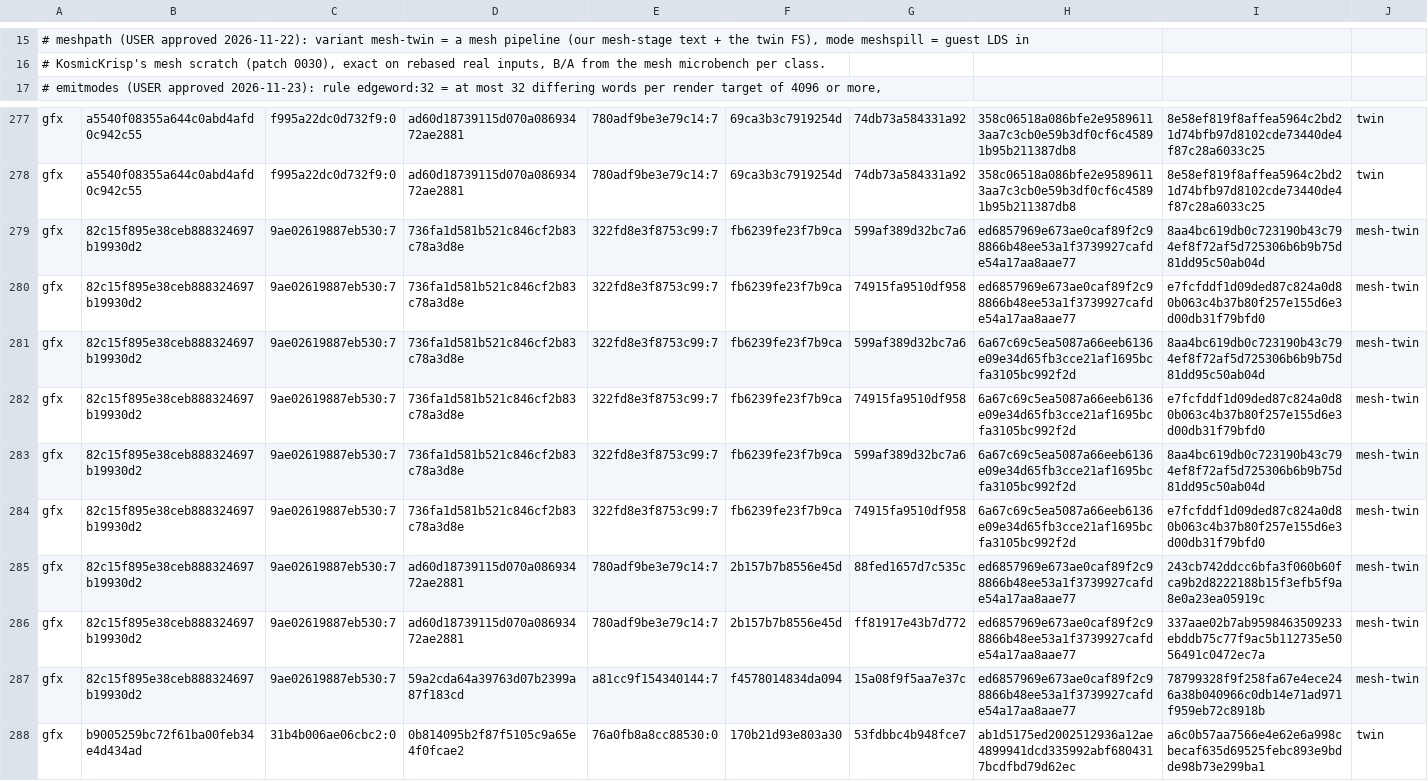
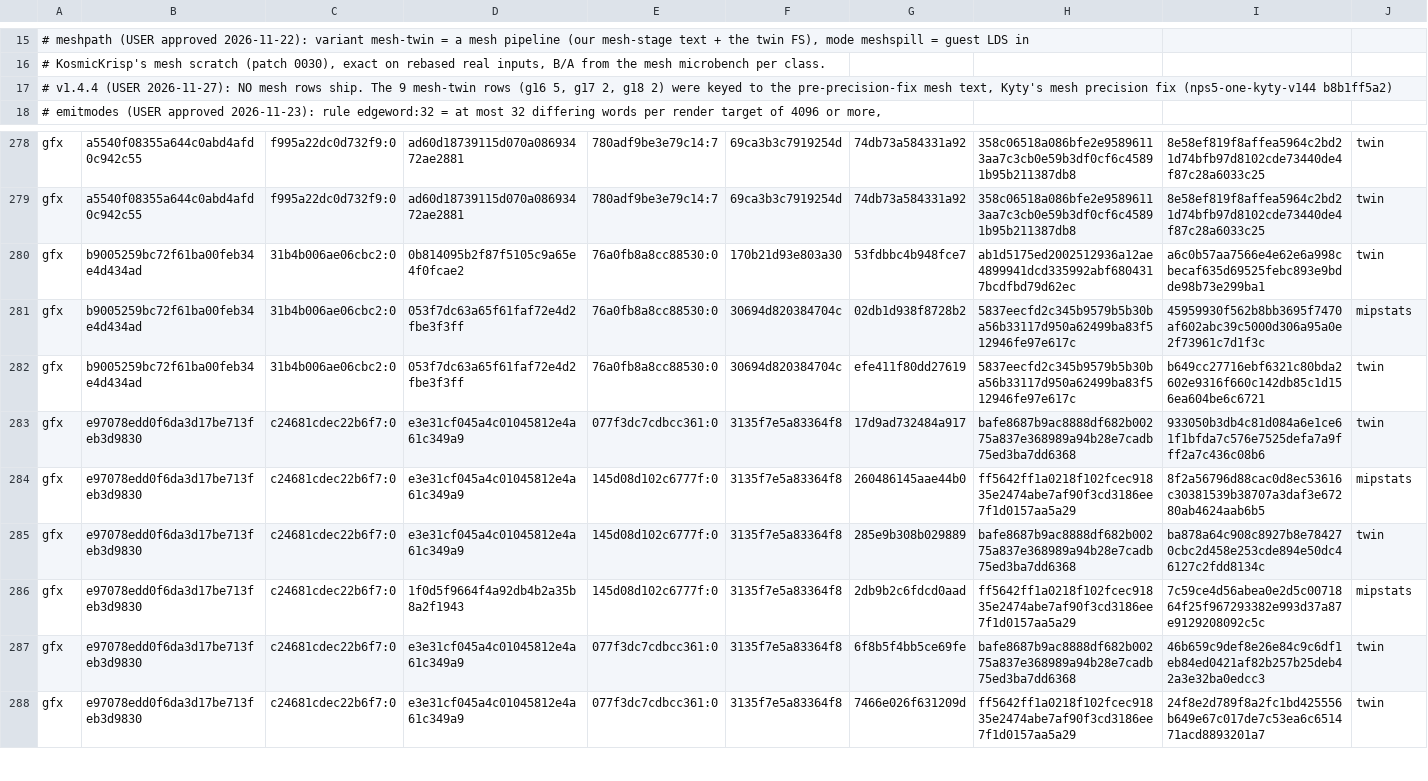
Before and after one commit to computerguy526/nativeps5, a TSV file: games/PPSA21564/metal-gfx-pairs.tsv, drawn as a sheet; only a part is shown, gaps mark what is left out; the shorter side is filled out with more unchanged rows; removed rows and columns are numbered as before the commit, all else as after; rows hold the shown columns only; the diff names each change by its address in the sheet, - before the commit and + after, or states it on an @@ line.

```diff
--- a/games/PPSA21564/metal-gfx-pairs.tsv
+++ b/games/PPSA21564/metal-gfx-pairs.tsv
+row 17: # v1.4.4 (USER 2026-11-27): NO mesh rows ship. The 9 mesh-twin rows (g16 5, g17 2, g18 2) were keyed to the pre-precision-fix mesh text, Kyty's mesh precision fix (nps5-one-kyty-v144 b8b1ff5a2)
-row 279: gfx | 82c15f895e38ceb888324697b19930d2 | 9ae02619887eb530:7 | 736fa1d581b521c846cf2b83c78a3d8e | 322fd8e3f8753c99:7 | fb6239fe23f7b9ca | 599af389d32bc7a6 | ed6857969e673ae0caf89f2c98866b48ee53a1f3739927cafde54a17aa8aae77 | 8aa4bc619db0c723190b43c794ef8f72af5d725306b6b9b75d81dd95c50ab04d | mesh-twin
-row 280: gfx | 82c15f895e38ceb888324697b19930d2 | 9ae02619887eb530:7 | 736fa1d581b521c846cf2b83c78a3d8e | 322fd8e3f8753c99:7 | fb6239fe23f7b9ca | 74915fa9510df958 | ed6857969e673ae0caf89f2c98866b48ee53a1f3739927cafde54a17aa8aae77 | e7fcfddf1d09ded87c824a0d80b063c4b37b80f257e155d6e3d00db31f79bfd0 | mesh-twin
-row 281: gfx | 82c15f895e38ceb888324697b19930d2 | 9ae02619887eb530:7 | 736fa1d581b521c846cf2b83c78a3d8e | 322fd8e3f8753c99:7 | fb6239fe23f7b9ca | 599af389d32bc7a6 | 6a67c69c5ea5087a66eeb6136e09e34d65fb3cce21af1695bcfa3105bc992f2d | 8aa4bc619db0c723190b43c794ef8f72af5d725306b6b9b75d81dd95c50ab04d | mesh-twin
-row 282: gfx | 82c15f895e38ceb888324697b19930d2 | 9ae02619887eb530:7 | 736fa1d581b521c846cf2b83c78a3d8e | 322fd8e3f8753c99:7 | fb6239fe23f7b9ca | 74915fa9510df958 | 6a67c69c5ea5087a66eeb6136e09e34d65fb3cce21af1695bcfa3105bc992f2d | e7fcfddf1d09ded87c824a0d80b063c4b37b80f257e155d6e3d00db31f79bfd0 | mesh-twin
-row 283: gfx | 82c15f895e38ceb888324697b19930d2 | 9ae02619887eb530:7 | 736fa1d581b521c846cf2b83c78a3d8e | 322fd8e3f8753c99:7 | fb6239fe23f7b9ca | 599af389d32bc7a6 | 6a67c69c5ea5087a66eeb6136e09e34d65fb3cce21af1695bcfa3105bc992f2d | 8aa4bc619db0c723190b43c794ef8f72af5d725306b6b9b75d81dd95c50ab04d | mesh-twin
-row 284: gfx | 82c15f895e38ceb888324697b19930d2 | 9ae02619887eb530:7 | 736fa1d581b521c846cf2b83c78a3d8e | 322fd8e3f8753c99:7 | fb6239fe23f7b9ca | 74915fa9510df958 | 6a67c69c5ea5087a66eeb6136e09e34d65fb3cce21af1695bcfa3105bc992f2d | e7fcfddf1d09ded87c824a0d80b063c4b37b80f257e155d6e3d00db31f79bfd0 | mesh-twin
-row 285: gfx | 82c15f895e38ceb888324697b19930d2 | 9ae02619887eb530:7 | ad60d18739115d070a08693472ae2881 | 780adf9be3e79c14:7 | 2b157b7b8556e45d | 88fed1657d7c535c | ed6857969e673ae0caf89f2c98866b48ee53a1f3739927cafde54a17aa8aae77 | 243cb742ddcc6bfa3f060b60fca9b2d8222188b15f3efb5f9a8e0a23ea05919c | mesh-twin
-row 286: gfx | 82c15f895e38ceb888324697b19930d2 | 9ae02619887eb530:7 | ad60d18739115d070a08693472ae2881 | 780adf9be3e79c14:7 | 2b157b7b8556e45d | ff81917e43b7d772 | ed6857969e673ae0caf89f2c98866b48ee53a1f3739927cafde54a17aa8aae77 | 337aae02b7ab9598463509233ebddb75c77f9ac5b112735e5056491c0472ec7a | mesh-twin
-row 287: gfx | 82c15f895e38ceb888324697b19930d2 | 9ae02619887eb530:7 | 59a2cda64a39763d07b2399a87f183cd | a81cc9f154340144:7 | f4578014834da094 | 15a08f9f5aa7e37c | ed6857969e673ae0caf89f2c98866b48ee53a1f3739927cafde54a17aa8aae77 | 78799328f9f258fa67e4ece246a38b040966c0db14e71ad971f959eb72c8918b | mesh-twin
```
Also changed, not shown: 1 other file.
